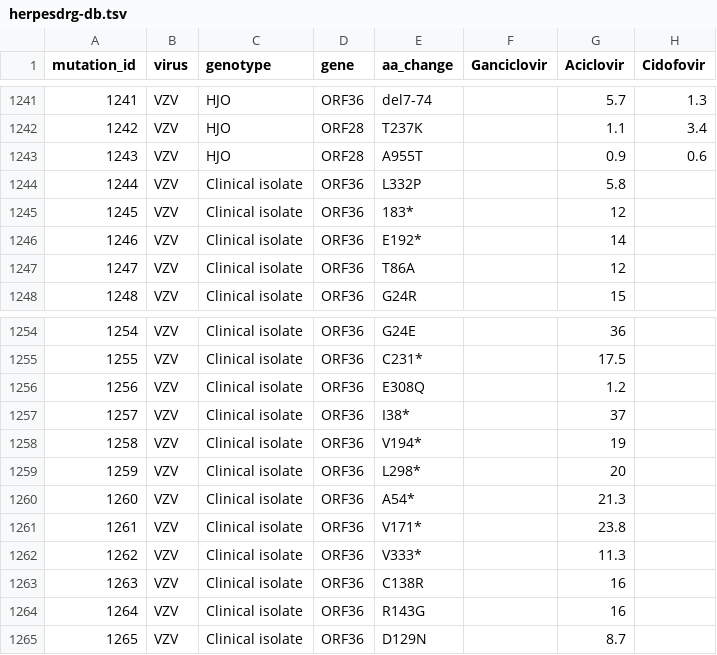
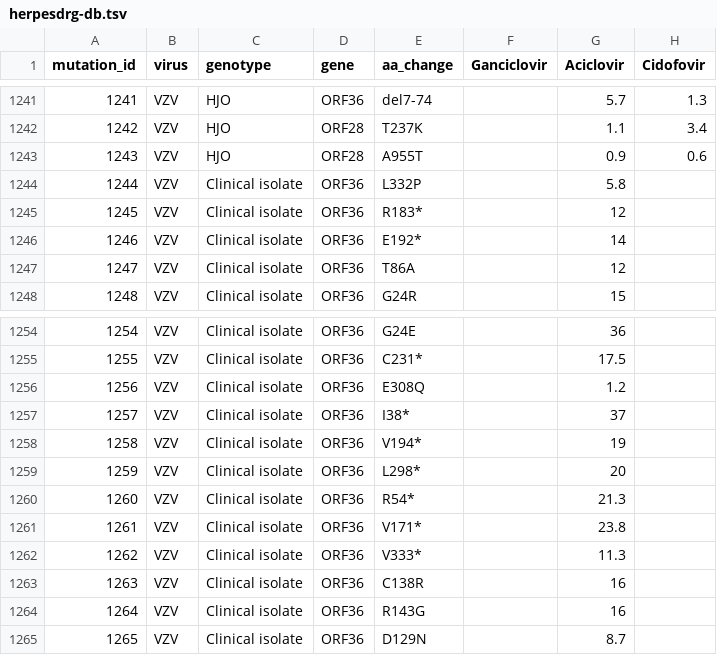
Before and after one commit to ojcharles/herpesdrg-db, a TSV file: herpesdrg-db.tsv, drawn as a sheet; only a part is shown, gaps mark what is left out; the diff names each change by its address in the sheet, - before the commit and + after, or states it on an @@ line.

Commit message:
Update herpesdrg-db.tsv

```diff
--- a/herpesdrg-db.tsv
+++ b/herpesdrg-db.tsv
-E1245 (aa_change): 183*
+E1245 (aa_change): R183*
-E1260 (aa_change): A54*
+E1260 (aa_change): R54*
```
